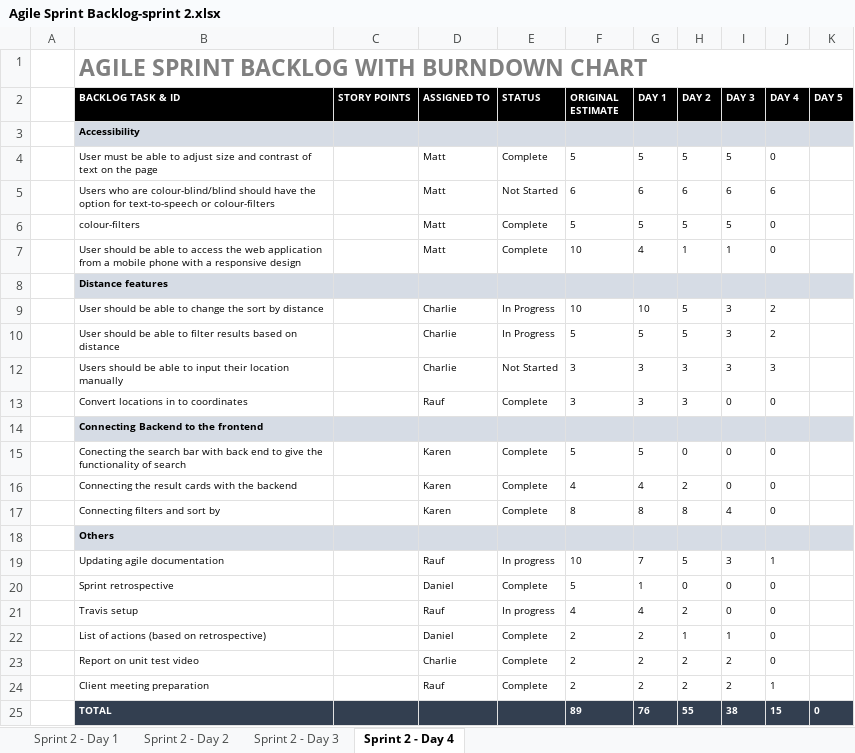
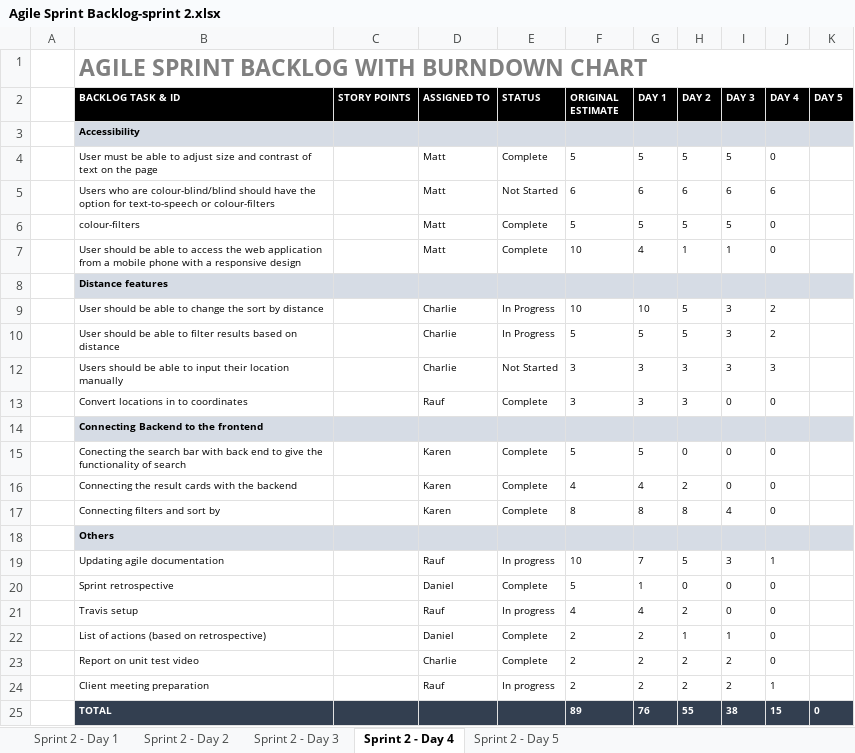
Before and after one commit to mattrobbt/HealthWebsite, an Excel workbook: Sprint 2/Sprint_Backlog/Agile Sprint Backlog-sprint 2.xlsx, sheet Sprint 2 - Day 4, drawn as a sheet; values as stored, in another font and other column widths than the file's, no borders; charts and pictures not drawn; the diff names each change by its address in the sheet, - before the commit and + after, or states it on an @@ line.

Commit message:
Sprint backlog for day 5 completed

```diff
--- a/Sprint 2/Sprint_Backlog/Agile Sprint Backlog-sprint 2.xlsx (sheet Sprint 2 - Day 4)
+++ b/Sprint 2/Sprint_Backlog/Agile Sprint Backlog-sprint 2.xlsx (sheet Sprint 2 - Day 4)
+sheet tab: Sprint 2 - Day 5
-E24 (STATUS): Complete
+E24 (STATUS): In progress
```
Also changed, not shown: charts or pictures.
